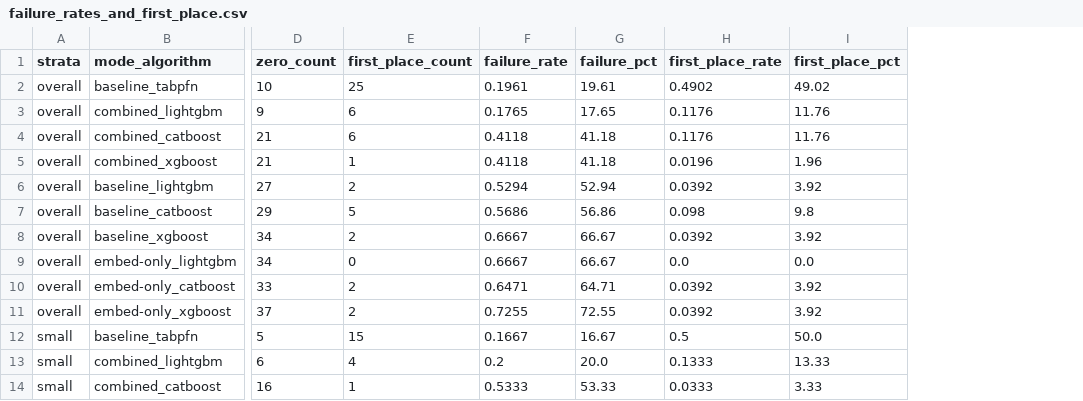
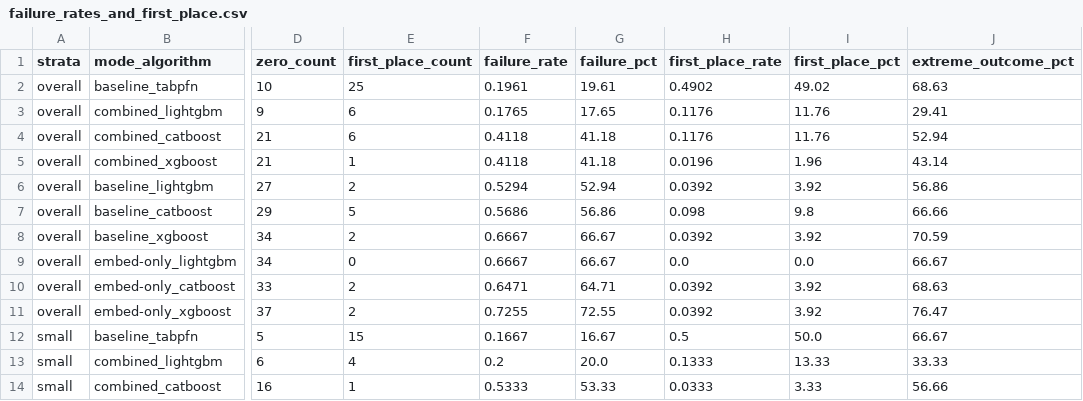
Before and after one commit to gusalbukrk/tabpfn-gbdt, a CSV file: reporting/outputs/failure_rates_and_first_place.csv, drawn as a sheet; only a part is shown, gaps mark what is left out; the diff names each change by its address in the sheet, - before the commit and + after, or states it on an @@ line.

Commit message:
add extreme outcome pct

```diff
--- a/reporting/outputs/failure_rates_and_first_place.csv
+++ b/reporting/outputs/failure_rates_and_first_place.csv
+column J (extreme_outcome_pct), rows 2-14: 68.63 | 29.41 | 52.94 | 43.14 | 56.86 | 66.66 | 70.59 | 66.67 | 68.63 | 76.47 | 66.67 | 33.33 | 56.66
```
Also changed, not shown: 1 other file.
